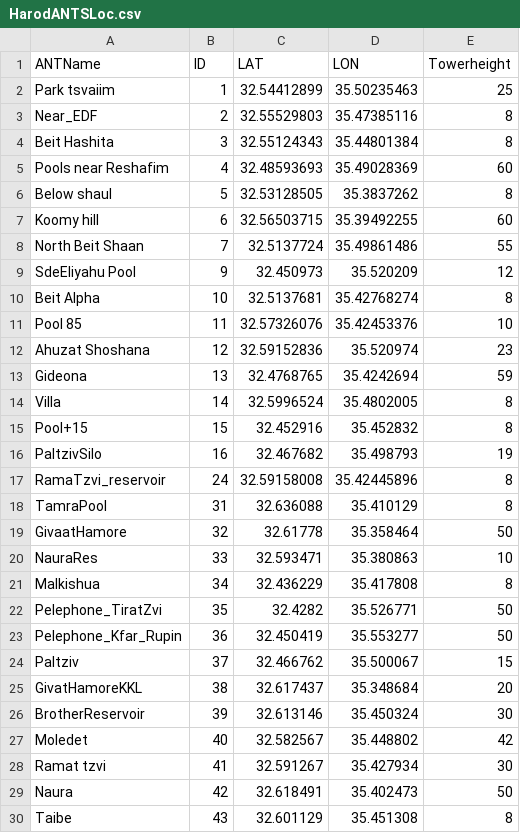
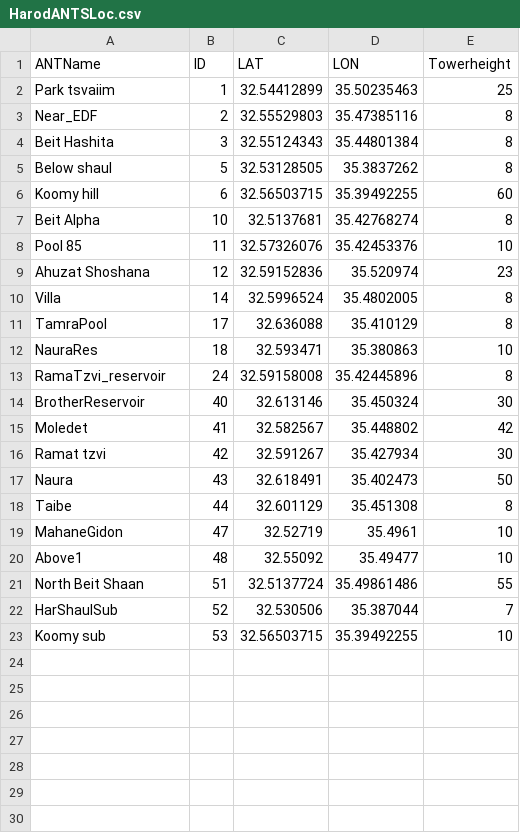
Before and after one commit to Orrslab/ViewShedR, a CSV file: ANT_Table_Files/HarodANTSLoc.csv, drawn as a sheet.

```diff
--- a/ANT_Table_Files/HarodANTSLoc.csv
+++ b/ANT_Table_Files/HarodANTSLoc.csv
@@ -4,7 +4,4 @@ Near_EDF,2,32.55529803,35.47385116,8
 Beit Hashita,3,32.55124343,35.44801384,8
-Pools near Reshafim,4,32.48593693,35.49028369,60
 Below shaul,5,32.53128505,35.3837262,8
 Koomy hill,6,32.56503715,35.39492255,60
-North Beit Shaan,7,32.5137724,35.49861486,55
-SdeEliyahu Pool,9,32.450973,35.520209,12
 Beit Alpha,10,32.5137681,35.42768274,8
@@ -12,19 +9,15 @@ Pool 85,11,32.57326076,35.42453376,10
 Ahuzat Shoshana,12,32.59152836,35.520974,23
-Gideona,13,32.4768765,35.4242694,59
 Villa,14,32.5996524,35.4802005,8
-Pool+15,15,32.452916,35.452832,8
-PaltzivSilo,16,32.467682,35.498793,19
+TamraPool,17,32.636088,35.410129,8
+NauraRes,18,32.593471,35.380863,10
 RamaTzvi_reservoir,24,32.59158008,35.42445896,8
-TamraPool,31,32.636088,35.410129,8
-GivaatHamore,32,32.61778,35.358464,50
-NauraRes,33,32.593471,35.380863,10
-Malkishua,34,32.436229,35.417808,8
-Pelephone_TiratZvi ,35,32.4282,35.526771,50
-Pelephone_Kfar_Rupin,36,32.450419,35.553277,50
-Paltziv,37,32.466762,35.500067,15
-GivatHamoreKKL,38,32.617437,35.348684,20
-BrotherReservoir,39,32.613146,35.450324,30
-Moledet,40,32.582567,35.448802,42
-Ramat tzvi,41,32.591267,35.427934,30
-Naura,42,32.618491,35.402473,50
-Taibe,43,32.601129,35.451308,8
+BrotherReservoir,40,32.613146,35.450324,30
+Moledet,41,32.582567,35.448802,42
+Ramat tzvi,42,32.591267,35.427934,30
+Naura,43,32.618491,35.402473,50
+Taibe,44,32.601129,35.451308,8
+MahaneGidon,47,32.52719,35.4961,10
+Above1,48,32.55092,35.49477,10
+North Beit Shaan,51,32.5137724,35.49861486,55
+HarShaulSub,52,32.530506,35.387044,7
+Koomy sub,53,32.56503715,35.39492255,10
```
Also changed, not shown: ANT_Table_Files/TartugasANTSLoc.csv.
